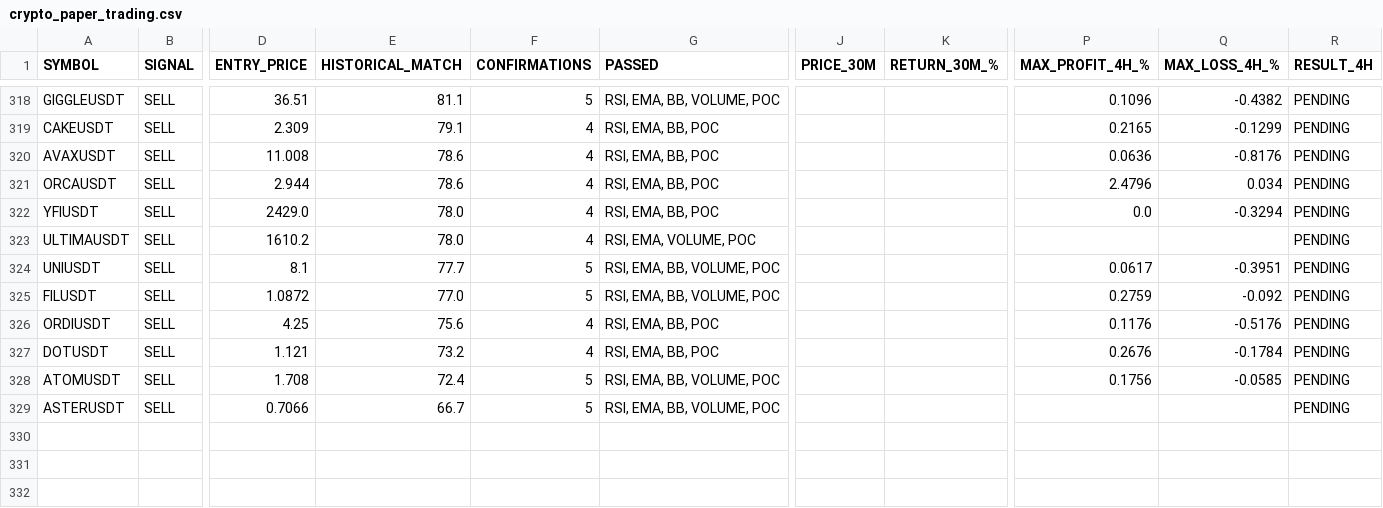
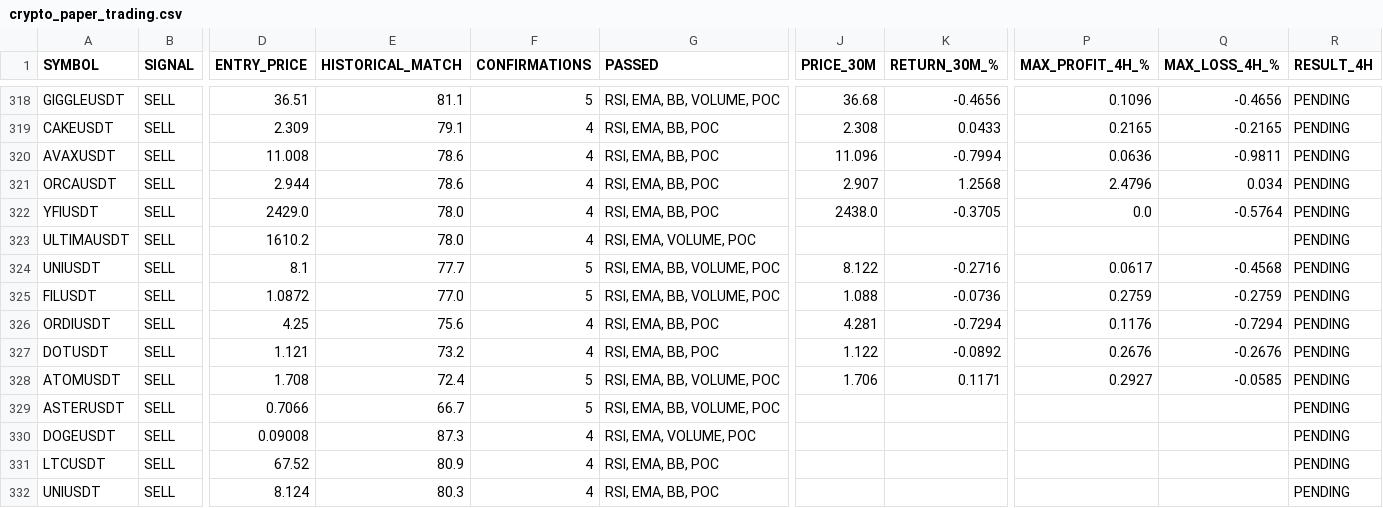
Before and after one commit to jharajesh1210/crypto-early-scanner, a CSV file: crypto_paper_trading.csv, drawn as a sheet; only a part is shown, gaps mark what is left out; rows hold the shown columns only; the diff covers the shown part only; the diff names each change by its address in the sheet, - before the commit and + after, or states it on an @@ line.

```diff
--- a/crypto_paper_trading.csv
+++ b/crypto_paper_trading.csv
-J318 (PRICE_30M): (empty)
+J318 (PRICE_30M): 36.68
-K318 (RETURN_30M_%): (empty)
+K318 (RETURN_30M_%): -0.4656
-Q318 (MAX_LOSS_4H_%): -0.4382
+Q318 (MAX_LOSS_4H_%): -0.4656
-J319 (PRICE_30M): (empty)
+J319 (PRICE_30M): 2.308
-K319 (RETURN_30M_%): (empty)
+K319 (RETURN_30M_%): 0.0433
-Q319 (MAX_LOSS_4H_%): -0.1299
+Q319 (MAX_LOSS_4H_%): -0.2165
-J320 (PRICE_30M): (empty)
+J320 (PRICE_30M): 11.096
-K320 (RETURN_30M_%): (empty)
+K320 (RETURN_30M_%): -0.7994
-Q320 (MAX_LOSS_4H_%): -0.8176
+Q320 (MAX_LOSS_4H_%): -0.9811
-J321 (PRICE_30M): (empty)
+J321 (PRICE_30M): 2.907
-K321 (RETURN_30M_%): (empty)
+K321 (RETURN_30M_%): 1.2568
-J322 (PRICE_30M): (empty)
+J322 (PRICE_30M): 2438.0
-K322 (RETURN_30M_%): (empty)
+K322 (RETURN_30M_%): -0.3705
-Q322 (MAX_LOSS_4H_%): -0.3294
+Q322 (MAX_LOSS_4H_%): -0.5764
-J324 (PRICE_30M): (empty)
+J324 (PRICE_30M): 8.122
-K324 (RETURN_30M_%): (empty)
+K324 (RETURN_30M_%): -0.2716
-Q324 (MAX_LOSS_4H_%): -0.3951
+Q324 (MAX_LOSS_4H_%): -0.4568
-J325 (PRICE_30M): (empty)
+J325 (PRICE_30M): 1.088
-K325 (RETURN_30M_%): (empty)
+K325 (RETURN_30M_%): -0.0736
-Q325 (MAX_LOSS_4H_%): -0.092
+Q325 (MAX_LOSS_4H_%): -0.2759
-J326 (PRICE_30M): (empty)
+J326 (PRICE_30M): 4.281
-K326 (RETURN_30M_%): (empty)
+K326 (RETURN_30M_%): -0.7294
-Q326 (MAX_LOSS_4H_%): -0.5176
+Q326 (MAX_LOSS_4H_%): -0.7294
-J327 (PRICE_30M): (empty)
+J327 (PRICE_30M): 1.122
-K327 (RETURN_30M_%): (empty)
+K327 (RETURN_30M_%): -0.0892
-Q327 (MAX_LOSS_4H_%): -0.1784
+Q327 (MAX_LOSS_4H_%): -0.2676
-J328 (PRICE_30M): (empty)
+J328 (PRICE_30M): 1.706
-K328 (RETURN_30M_%): (empty)
+K328 (RETURN_30M_%): 0.1171
-P328 (MAX_PROFIT_4H_%): 0.1756
+P328 (MAX_PROFIT_4H_%): 0.2927
+row 330: DOGEUSDT | SELL | 0.09008 | 87.3 | 4 | RSI, EMA, VOLUME, POC |  |  |  |  | PENDING
+row 331: LTCUSDT | SELL | 67.52 | 80.9 | 4 | RSI, EMA, BB, POC |  |  |  |  | PENDING
+row 332: UNIUSDT | SELL | 8.124 | 80.3 | 4 | RSI, EMA, BB, POC |  |  |  |  | PENDING
```
Also changed, not shown: 12 added rows and 50 edited cells elsewhere in this file.
